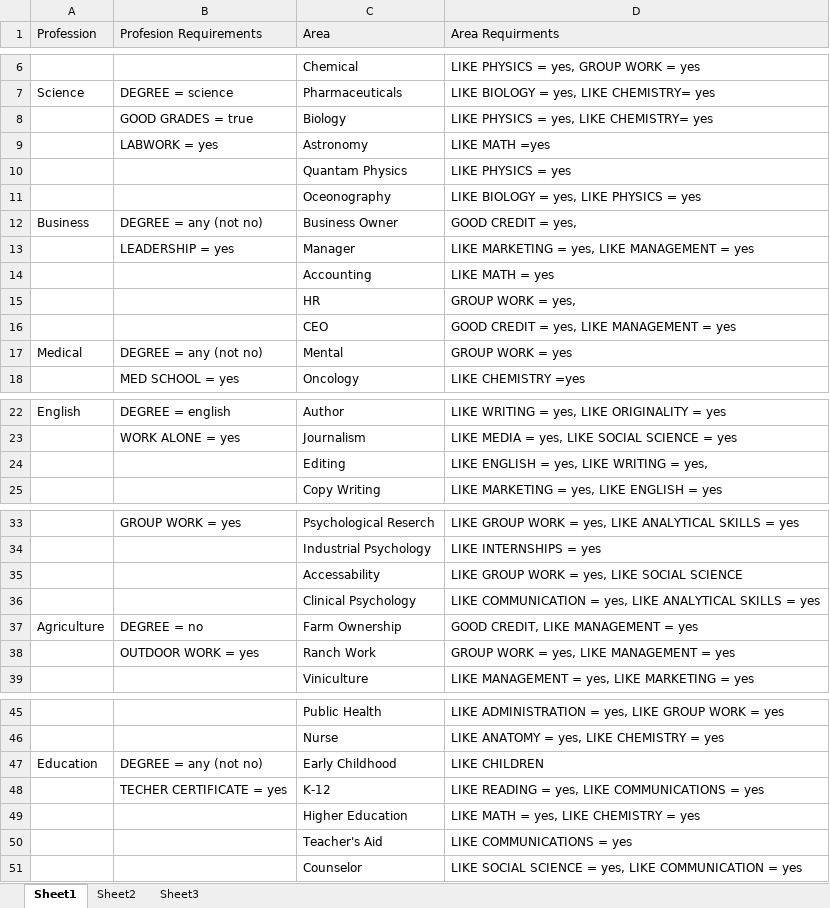
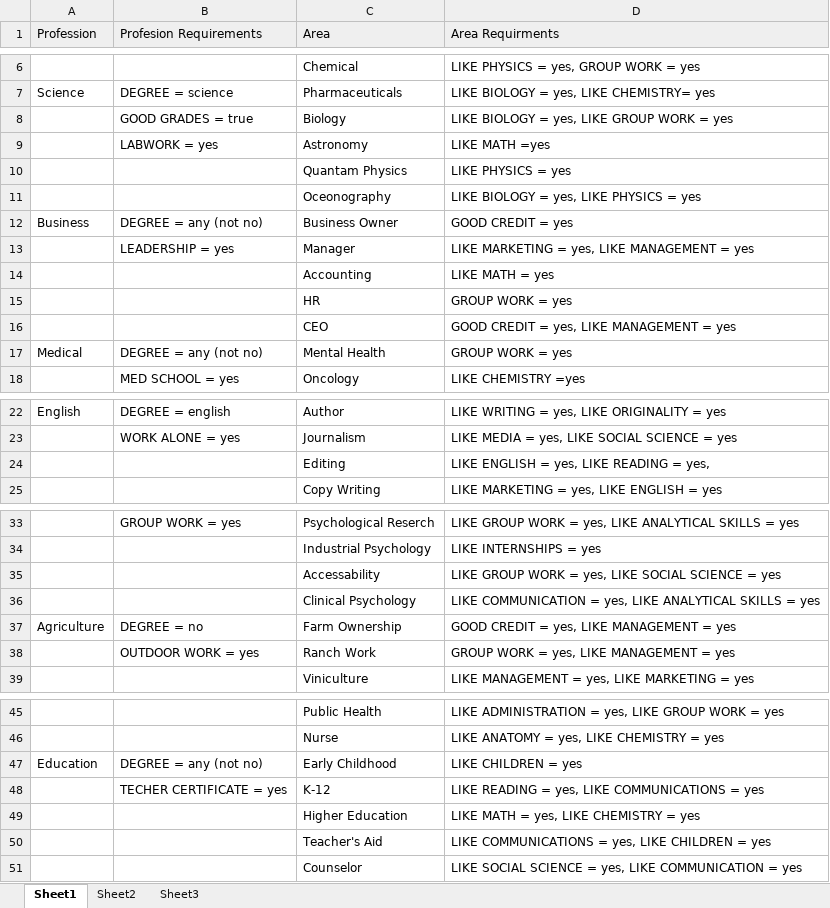
Before and after one commit to gentry-atkinson/cs5346, an Excel workbook: project1_knowledge.xlsx, sheet Sheet1, drawn as a sheet; only a part is shown, gaps mark what is left out; values as stored, in another font and other column widths than the file's, no borders; the diff names each change by its address in the sheet, - before the commit and + after, or states it on an @@ line.

```diff
--- a/project1_knowledge.xlsx (sheet Sheet1)
+++ b/project1_knowledge.xlsx (sheet Sheet1)
-D8 (Area Requirments): LIKE PHYSICS = yes, LIKE CHEMISTRY= yes
+D8 (Area Requirments): LIKE BIOLOGY = yes, LIKE GROUP WORK = yes
-D12 (Area Requirments): GOOD CREDIT = yes,
+D12 (Area Requirments): GOOD CREDIT = yes
-D15 (Area Requirments): GROUP WORK = yes,
+D15 (Area Requirments): GROUP WORK = yes
-C17 (Area): Mental
+C17 (Area): Mental Health
-D24 (Area Requirments): LIKE ENGLISH = yes, LIKE WRITING = yes,
+D24 (Area Requirments): LIKE ENGLISH = yes, LIKE READING = yes,
-D35 (Area Requirments): LIKE GROUP WORK = yes, LIKE SOCIAL SCIENCE
+D35 (Area Requirments): LIKE GROUP WORK = yes, LIKE SOCIAL SCIENCE = yes
-D37 (Area Requirments): GOOD CREDIT, LIKE MANAGEMENT = yes
+D37 (Area Requirments): GOOD CREDIT = yes, LIKE MANAGEMENT = yes
-D47 (Area Requirments): LIKE CHILDREN
+D47 (Area Requirments): LIKE CHILDREN = yes
-D50 (Area Requirments): LIKE COMMUNICATIONS = yes
+D50 (Area Requirments): LIKE COMMUNICATIONS = yes, LIKE CHILDREN = yes
```
Also changed, not shown: sheet Sheet3, 1 other file.
